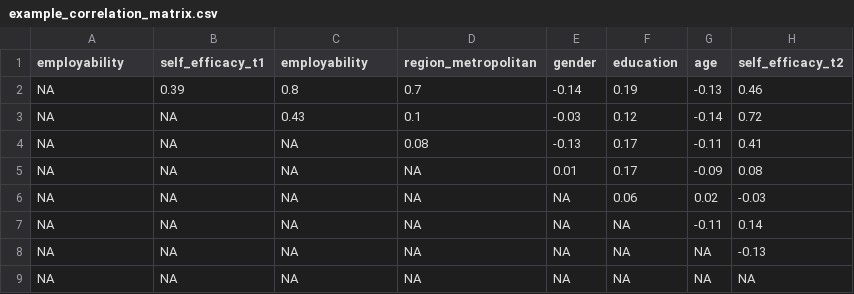
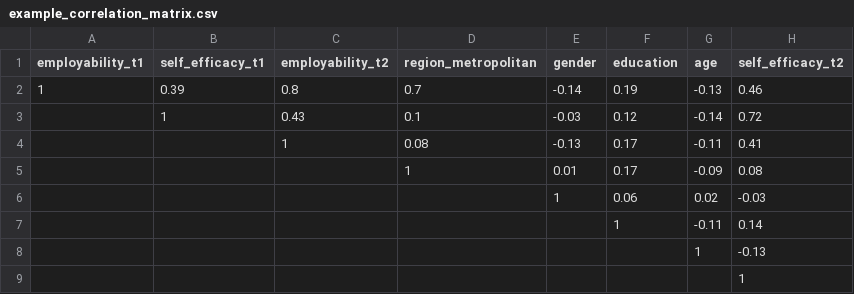
Before and after one commit to ianhussey/port, a CSV file: app/shiny_app/example_correlation_matrix.csv, drawn as a sheet.

```diff
--- a/app/shiny_app/example_correlation_matrix.csv
+++ b/app/shiny_app/example_correlation_matrix.csv
@@ -1,9 +1,9 @@
-employability,self_efficacy_t1,employability,region_metropolitan,gender,education,age,self_efficacy_t2
-NA,0.39,0.8,0.7,-0.14,0.19,-0.13,0.46
-NA,NA,0.43,0.1,-0.03,0.12,-0.14,0.72
-NA,NA,NA,0.08,-0.13,0.17,-0.11,0.41
-NA,NA,NA,NA,0.01,0.17,-0.09,0.08
-NA,NA,NA,NA,NA,0.06,0.02,-0.03
-NA,NA,NA,NA,NA,NA,-0.11,0.14
-NA,NA,NA,NA,NA,NA,NA,-0.13
-NA,NA,NA,NA,NA,NA,NA,NA
+employability_t1,self_efficacy_t1,employability_t2,region_metropolitan,gender,education,age,self_efficacy_t2
+1,0.39,0.8,0.7,-0.14,0.19,-0.13,0.46
+,1,0.43,0.1,-0.03,0.12,-0.14,0.72
+,,1,0.08,-0.13,0.17,-0.11,0.41
+,,,1,0.01,0.17,-0.09,0.08
+,,,,1,0.06,0.02,-0.03
+,,,,,1,-0.11,0.14
+,,,,,,1,-0.13
+,,,,,,,1
```
Also changed, not shown: 9 other files.
